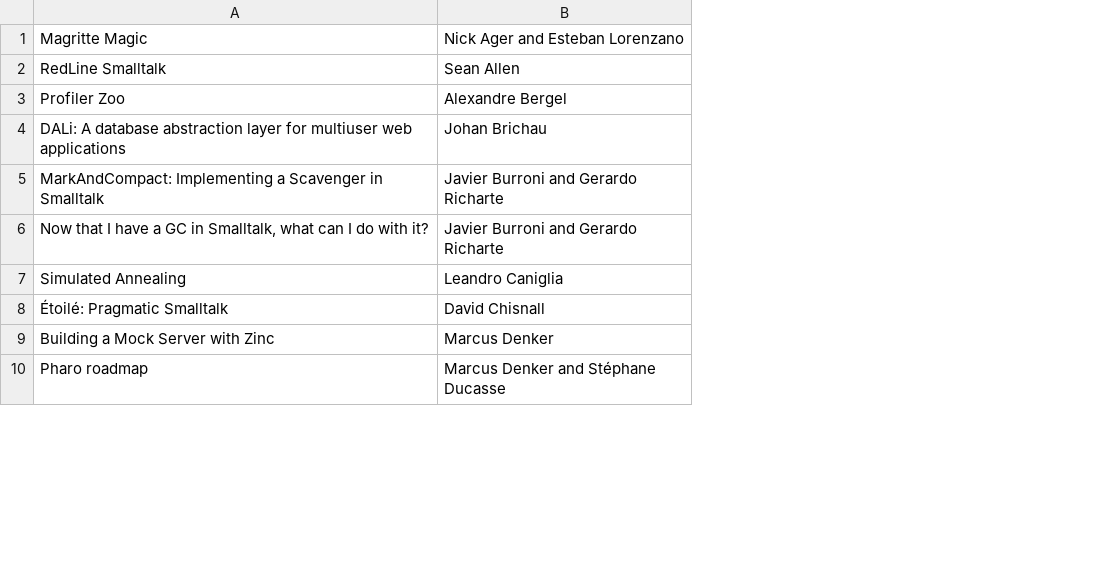
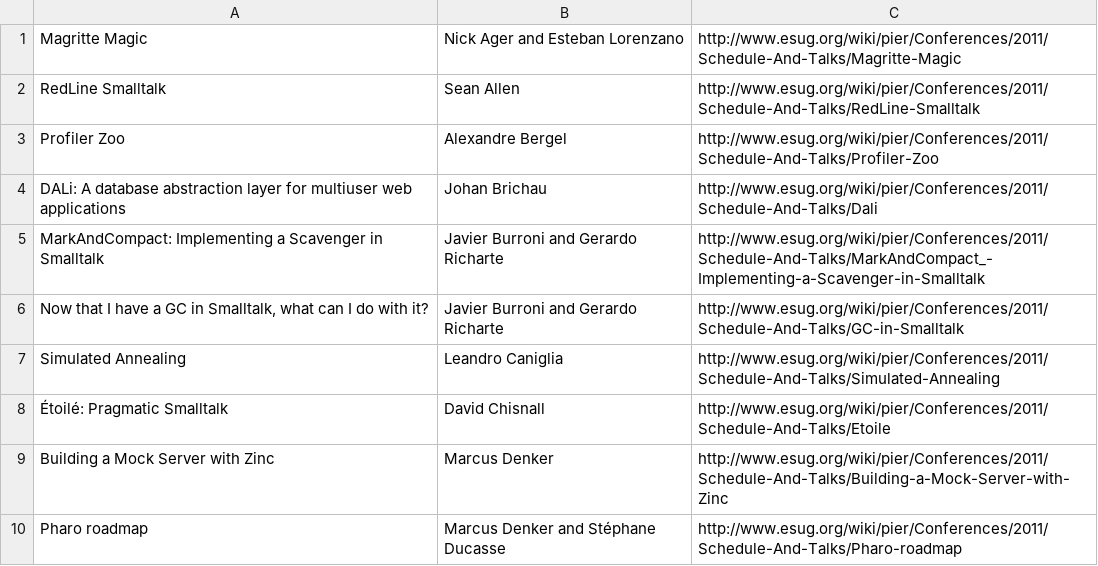
Before and after one commit to Varek/esugCalendar, a CSV file: data/talks.csv, drawn as a sheet; only a part is shown; the diff names each change by its address in the sheet, - before the commit and + after, or states it on an @@ line.

```diff
--- a/data/talks.csv
+++ b/data/talks.csv
+column C, rows 1-10: http://www.esug.org/wiki/pier/Conferences/2011/Schedule-And-Talks/Magritte-Magic | http://www.esug.org/wiki/pier/Conferences/2011/Schedule-And-Talks/RedLine-Smalltalk | http://www.esug.org/wiki/pier/Conferences/2011/Schedule-And-Talks/Profiler-Zoo | http://www.esug.org/wiki/pier/Conferences/2011/Schedule-And-Talks/Dali | http://www.esug.org/wiki/pier/Conferences/2011/Schedule-And-Talks/MarkAndCompact_-Implementing-a-Scavenger-in-Smalltalk | http://www.esug.org/wiki/pier/Conferences/2011/Schedule-And-Talks/GC-in-Smalltalk | http://www.esug.org/wiki/pier/Conferences/2011/Schedule-And-Talks/Simulated-Annealing | http://www.esug.org/wiki/pier/Conferences/2011/Schedule-And-Talks/Etoile | http://www.esug.org/wiki/pier/Conferences/2011/Schedule-And-Talks/Building-a-Mock-Server-with-Zinc | http://www.esug.org/wiki/pier/Conferences/2011/Schedule-And-Talks/Pharo-roadmap
```
Also changed, not shown: 8 other files.
